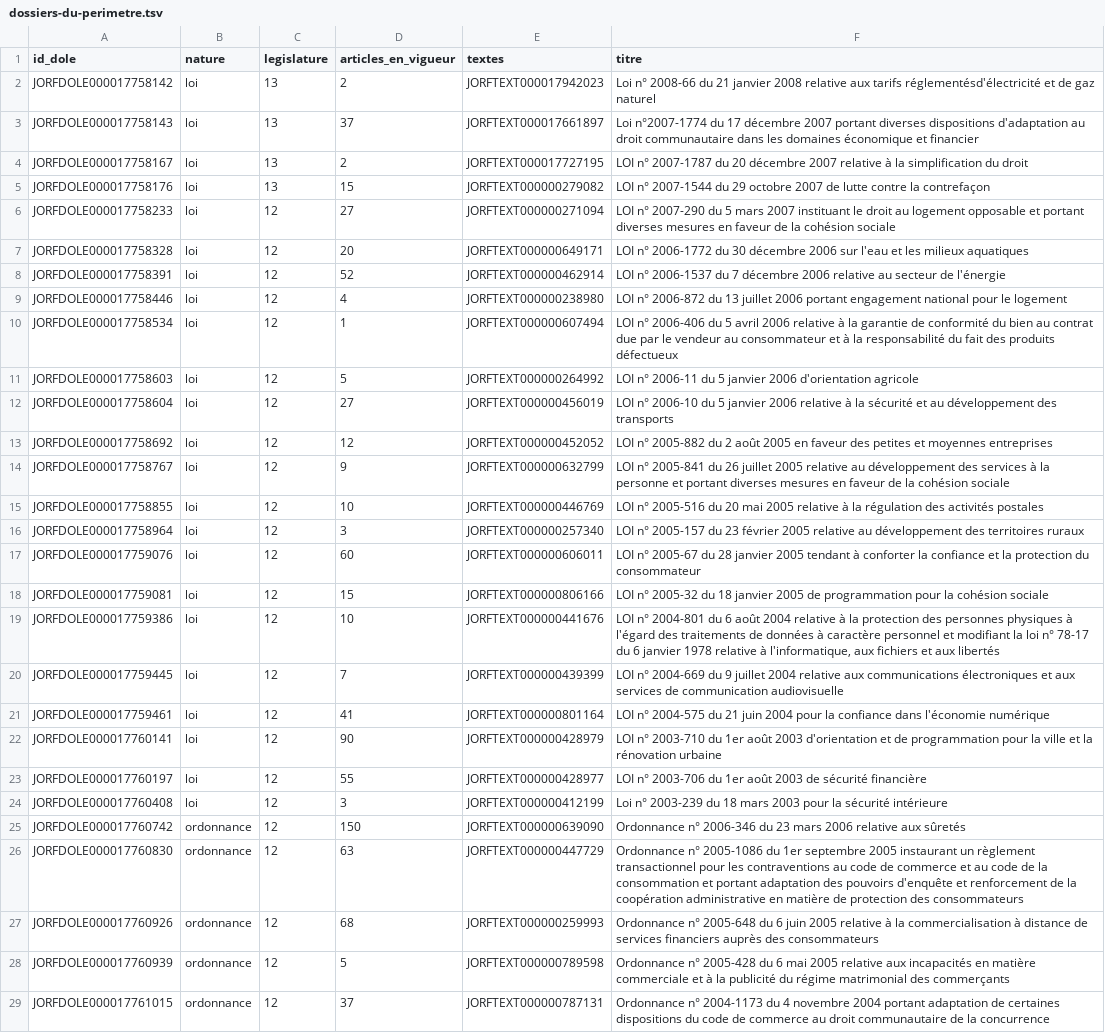
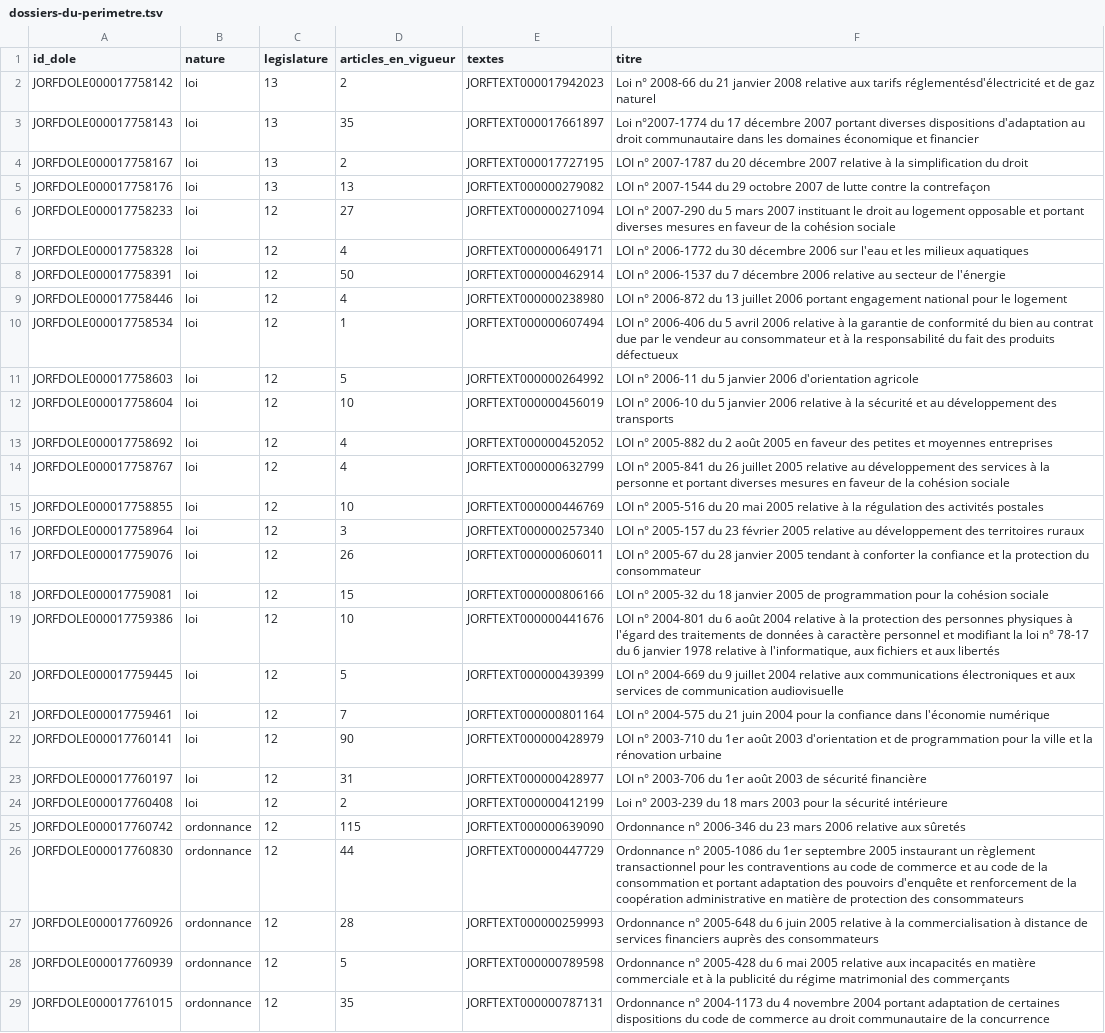
Before and after one commit to HugoFara/ratio-legis, a TSV file: data/dossiers-du-perimetre.tsv, drawn as a sheet; only a part is shown; the diff covers the shown part only; the diff names each change by its address in the sheet, - before the commit and + after, or states it on an @@ line.

```diff
--- a/data/dossiers-du-perimetre.tsv
+++ b/data/dossiers-du-perimetre.tsv
-D3 (articles_en_vigueur): 37
+D3 (articles_en_vigueur): 35
-D5 (articles_en_vigueur): 15
+D5 (articles_en_vigueur): 13
-D7 (articles_en_vigueur): 20
+D7 (articles_en_vigueur): 4
-D8 (articles_en_vigueur): 52
+D8 (articles_en_vigueur): 50
-D12 (articles_en_vigueur): 27
+D12 (articles_en_vigueur): 10
-D13 (articles_en_vigueur): 12
+D13 (articles_en_vigueur): 4
-D14 (articles_en_vigueur): 9
+D14 (articles_en_vigueur): 4
-D17 (articles_en_vigueur): 60
+D17 (articles_en_vigueur): 26
-D20 (articles_en_vigueur): 7
+D20 (articles_en_vigueur): 5
-D21 (articles_en_vigueur): 41
+D21 (articles_en_vigueur): 7
-D23 (articles_en_vigueur): 55
+D23 (articles_en_vigueur): 31
-D24 (articles_en_vigueur): 3
+D24 (articles_en_vigueur): 2
-D25 (articles_en_vigueur): 150
+D25 (articles_en_vigueur): 115
-D26 (articles_en_vigueur): 63
+D26 (articles_en_vigueur): 44
-D27 (articles_en_vigueur): 68
+D27 (articles_en_vigueur): 28
-D29 (articles_en_vigueur): 37
+D29 (articles_en_vigueur): 35
```
Also changed, not shown: 4 removed rows and 88 edited cells elsewhere in this file, data/mesures/hygiene.tsv, data/perimetre-v2.csv, 28 other files.
